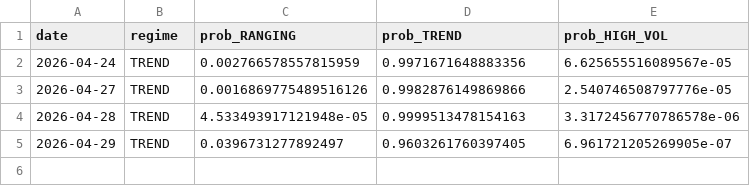
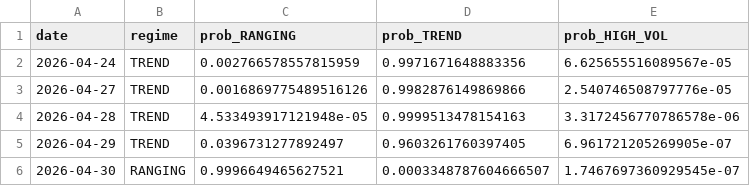
Before and after one commit to diego46watt/regime-signals, a CSV file: regime_log.csv, drawn as a sheet; the diff names each change by its address in the sheet, - before the commit and + after, or states it on an @@ line.

Commit message:
regime: 2026-05-01

```diff
--- a/regime_log.csv
+++ b/regime_log.csv
+row 6: 2026-04-30 | RANGING | 0.9996649465627521 | 0.0003348787604666507 | 1.7467697360929545e-07
```
